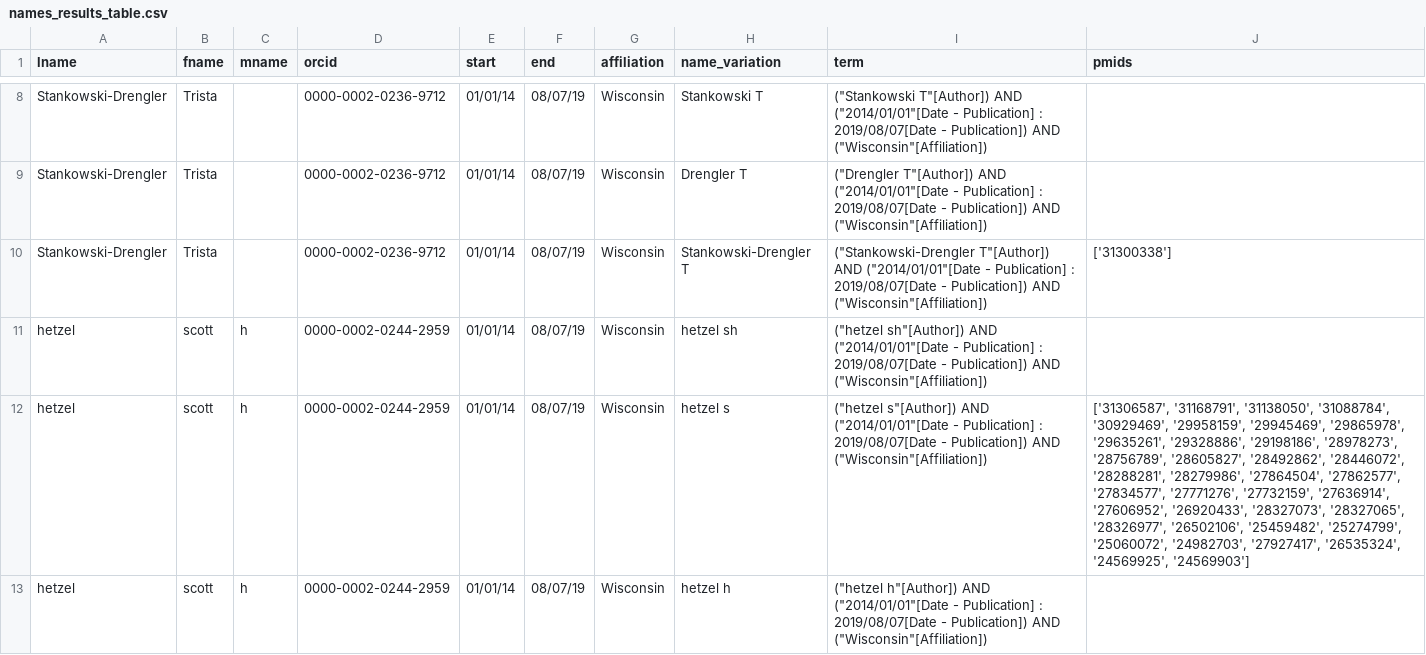
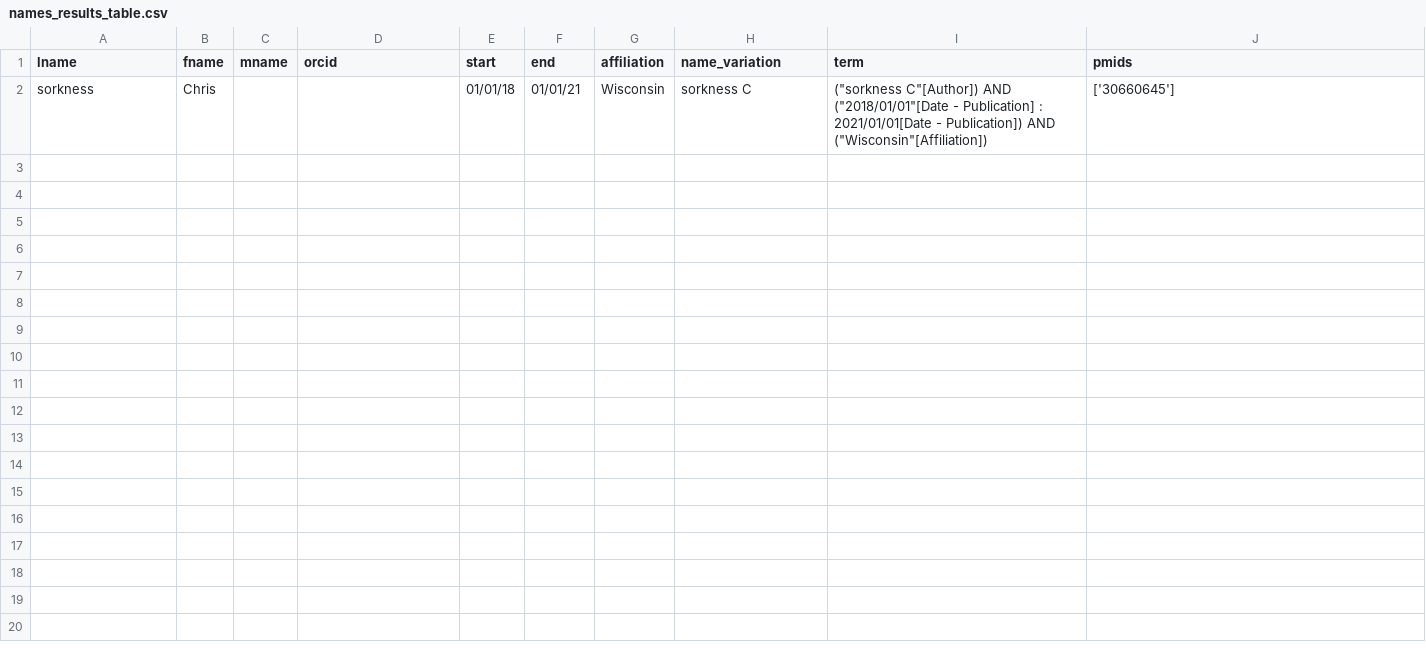
Before and after one commit to dsurber/pubmed_name_only, a CSV file: Reports/names_results_table.csv, drawn as a sheet; only a part is shown, gaps mark what is left out; removed rows and columns are numbered as before the commit, all else as after; the diff covers the shown part only; the diff names each change by its address in the sheet, - before the commit and + after, or states it on an @@ line.

```diff
--- a/Reports/names_results_table.csv
+++ b/Reports/names_results_table.csv
-row 8: Stankowski-Drengler | Trista |  | 0000-0002-0236-9712 | 01/01/14 | 08/07/19 | Wisconsin | Stankowski T | ("Stankowski T"[Author]) AND ("2014/01/01"[Date - Publication] : 2019/08/07[Date - Publication]) AND ("Wisconsin"[Affiliation])
-row 9: Stankowski-Drengler | Trista |  | 0000-0002-0236-9712 | 01/01/14 | 08/07/19 | Wisconsin | Drengler T | ("Drengler T"[Author]) AND ("2014/01/01"[Date - Publication] : 2019/08/07[Date - Publication]) AND ("Wisconsin"[Affiliation])
-row 10: Stankowski-Drengler | Trista |  | 0000-0002-0236-9712 | 01/01/14 | 08/07/19 | Wisconsin | Stankowski-Drengler T | ("Stankowski-Drengler T"[Author]) AND ("2014/01/01"[Date - Publication] : 2019/08/07[Date - Publication]) AND ("Wisconsin"[Affiliation]) | ['31300338']
-row 11: hetzel | scott | h | 0000-0002-0244-2959 | 01/01/14 | 08/07/19 | Wisconsin | hetzel sh | ("hetzel sh"[Author]) AND ("2014/01/01"[Date - Publication] : 2019/08/07[Date - Publication]) AND ("Wisconsin"[Affiliation])
-row 12: hetzel | scott | h | 0000-0002-0244-2959 | 01/01/14 | 08/07/19 | Wisconsin | hetzel s | ("hetzel s"[Author]) AND ("2014/01/01"[Date - Publication] : 2019/08/07[Date - Publication]) AND ("Wisconsin"[Affiliation]) | ['31306587', '31168791', '31138050', '31088784', '30929469', '29958159', '29945469', '29865978', '29635261', '29328886', '29198186', '28978273', '28756789', '28605827', '28492862', '28446072', '28288281', '28279986', '27864504', '27862577', '27834577', '27771276', '27732159', '27636914', '27606952', '26920433', '28327073', '28327065', '28326977', '26502106', '25459482', '25274799', '25060072', '24982703', '27927417', '26535324', '24569925', '24569903']
-row 13: hetzel | scott | h | 0000-0002-0244-2959 | 01/01/14 | 08/07/19 | Wisconsin | hetzel h | ("hetzel h"[Author]) AND ("2014/01/01"[Date - Publication] : 2019/08/07[Date - Publication]) AND ("Wisconsin"[Affiliation])
+row 2: sorkness | Chris |  |  | 01/01/18 | 01/01/21 | Wisconsin | sorkness C | ("sorkness C"[Author]) AND ("2018/01/01"[Date - Publication] : 2021/01/01[Date - Publication]) AND ("Wisconsin"[Affiliation]) | ['30660645']
```
Also changed, not shown: 6 removed rows elsewhere in this file, 4 other files.
